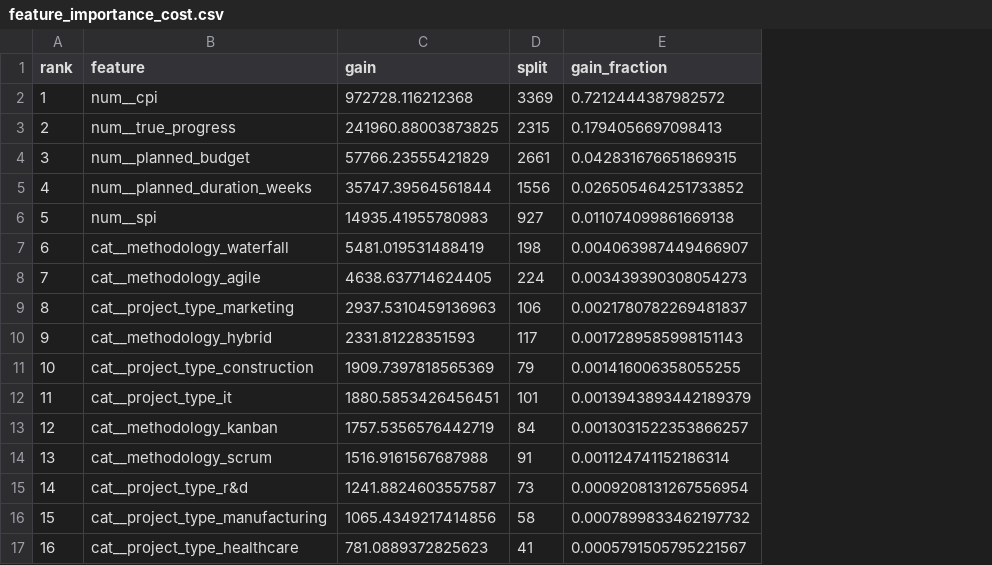
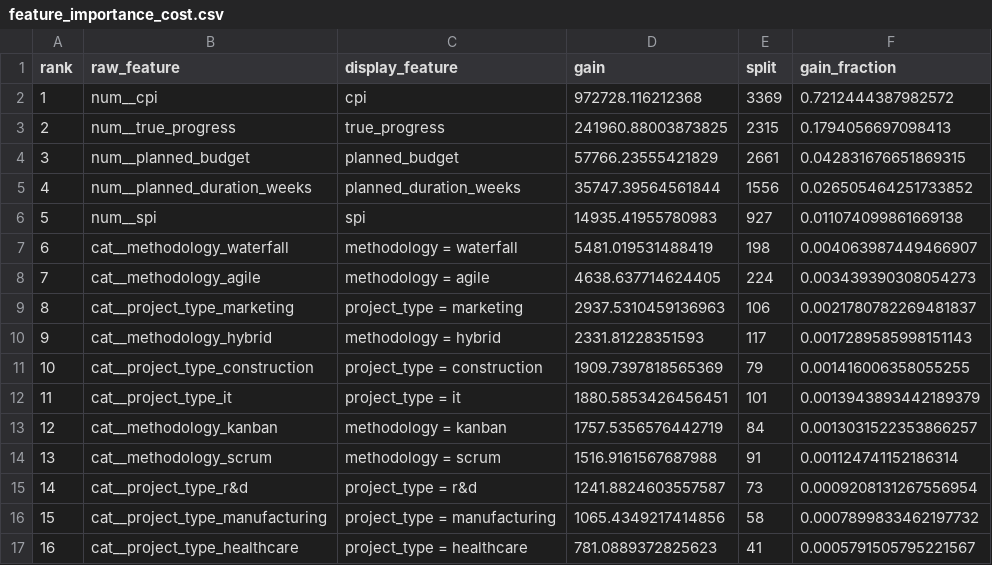
Before and after one commit to heiandavi-boop/tallerfina3, a CSV file: reports/0.9.0-academic/feature_importance_cost.csv, drawn as a sheet; the diff names each change by its address in the sheet, - before the commit and + after, or states it on an @@ line.

```diff
--- a/reports/0.9.0-academic/feature_importance_cost.csv
+++ b/reports/0.9.0-academic/feature_importance_cost.csv
+column C (display_feature), rows 2-17: cpi | true_progress | planned_budget | planned_duration_weeks | spi | methodology = waterfall | methodology = agile | project_type = marketing | methodology = hybrid | project_type = construction | project_type = it | methodology = kanban | methodology = scrum | project_type = r&d | project_type = manufacturing | project_type = healthcare
-B1: feature
+B1: raw_feature
```
Also changed, not shown: reports/0.9.0-academic/feature_importance_delay.csv, reports/0.9.0-academic/feature_importance_health.csv, 22 other files.
